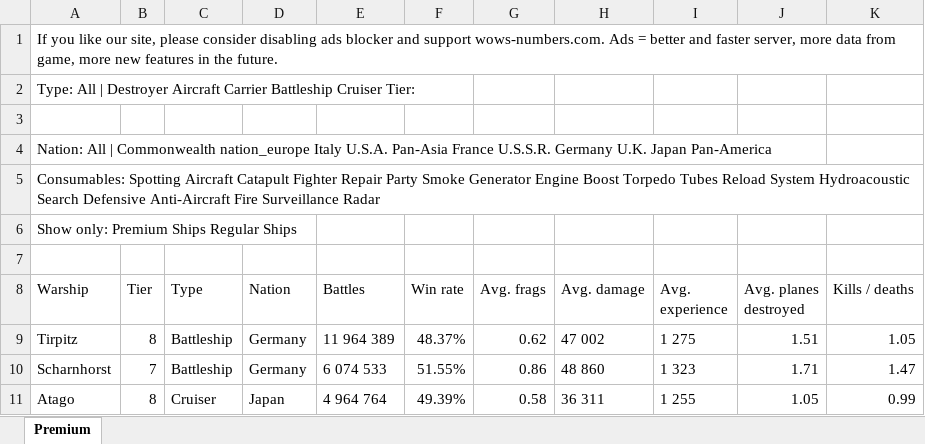
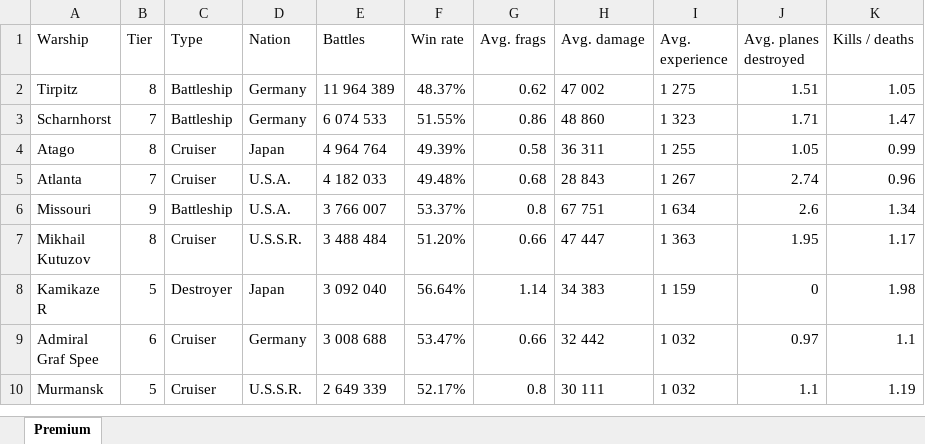
Before and after one commit to riccardosantarossa/UNI_DataScienceProject, an Excel workbook: DataSets/premiumShips.xlsx, sheet Premium, drawn as a sheet; only a part is shown; the shorter side is filled out with more unchanged rows; values as stored, in another font and other column widths than the file's, no borders; the diff names each change by its address in the sheet, - before the commit and + after, or states it on an @@ line.

```diff
--- a/DataSets/premiumShips.xlsx (sheet Premium)
+++ b/DataSets/premiumShips.xlsx (sheet Premium)
-row 1: If you like our site, please consider disabling ads blocker and support wows-numbers.com. Ads = better and faster server, more data from game, more new features in the future.
-row 2: Type: All | Destroyer Aircraft Carrier Battleship Cruiser Tier:
-row 3: (empty)
-row 4: Nation: All | Commonwealth nation_europe Italy U.S.A. Pan-Asia France U.S.S.R. Germany U.K. Japan Pan-America
-row 5: Consumables: Spotting Aircraft Catapult Fighter Repair Party Smoke Generator Engine Boost Torpedo Tubes Reload System Hydroacoustic Search Defensive Anti-Aircraft Fire Surveillance Radar
-row 6: Show only: Premium Ships Regular Ships
-row 7: (empty)
```
Also changed, not shown: DataSets/freeShips.xlsx, 1 other file.
